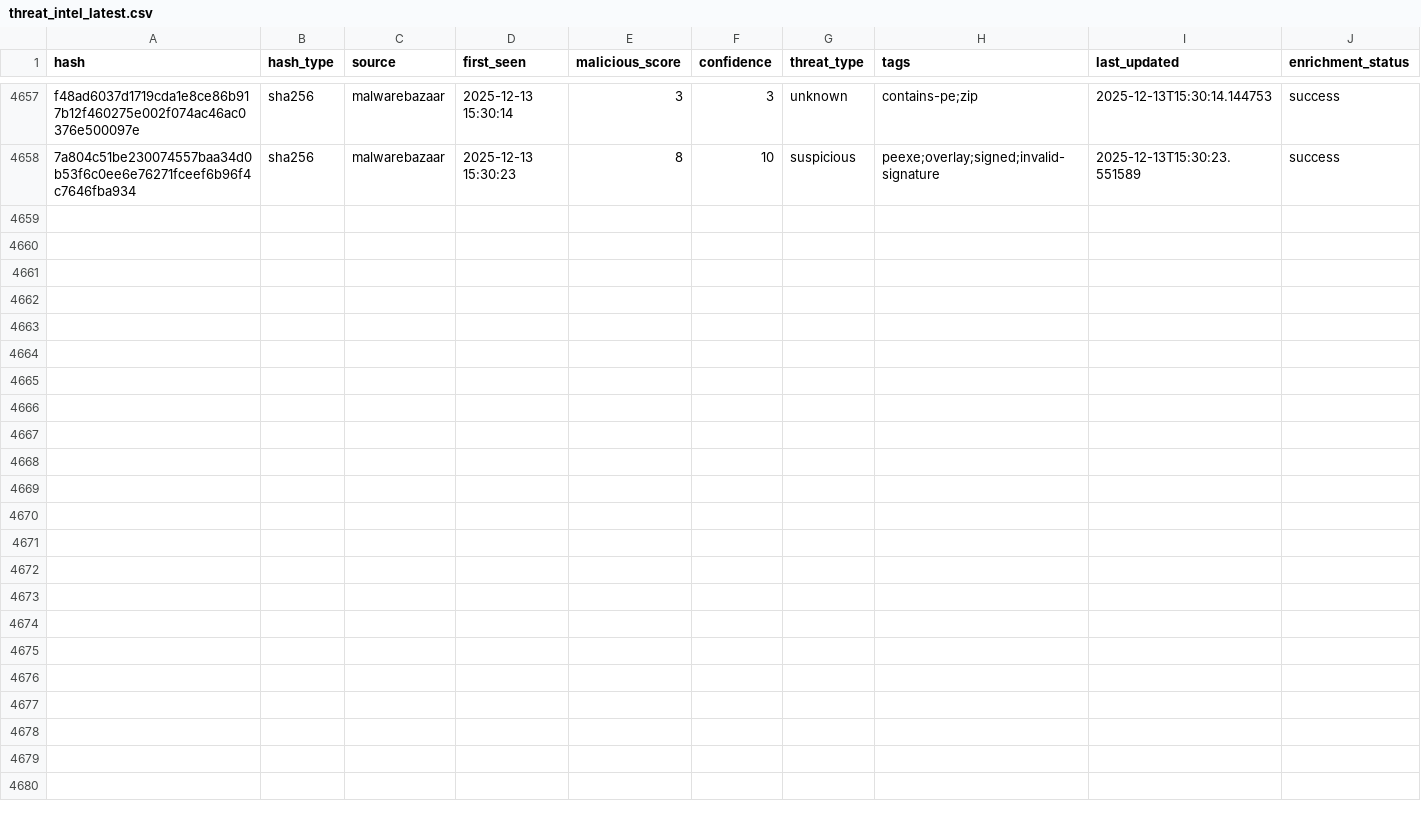
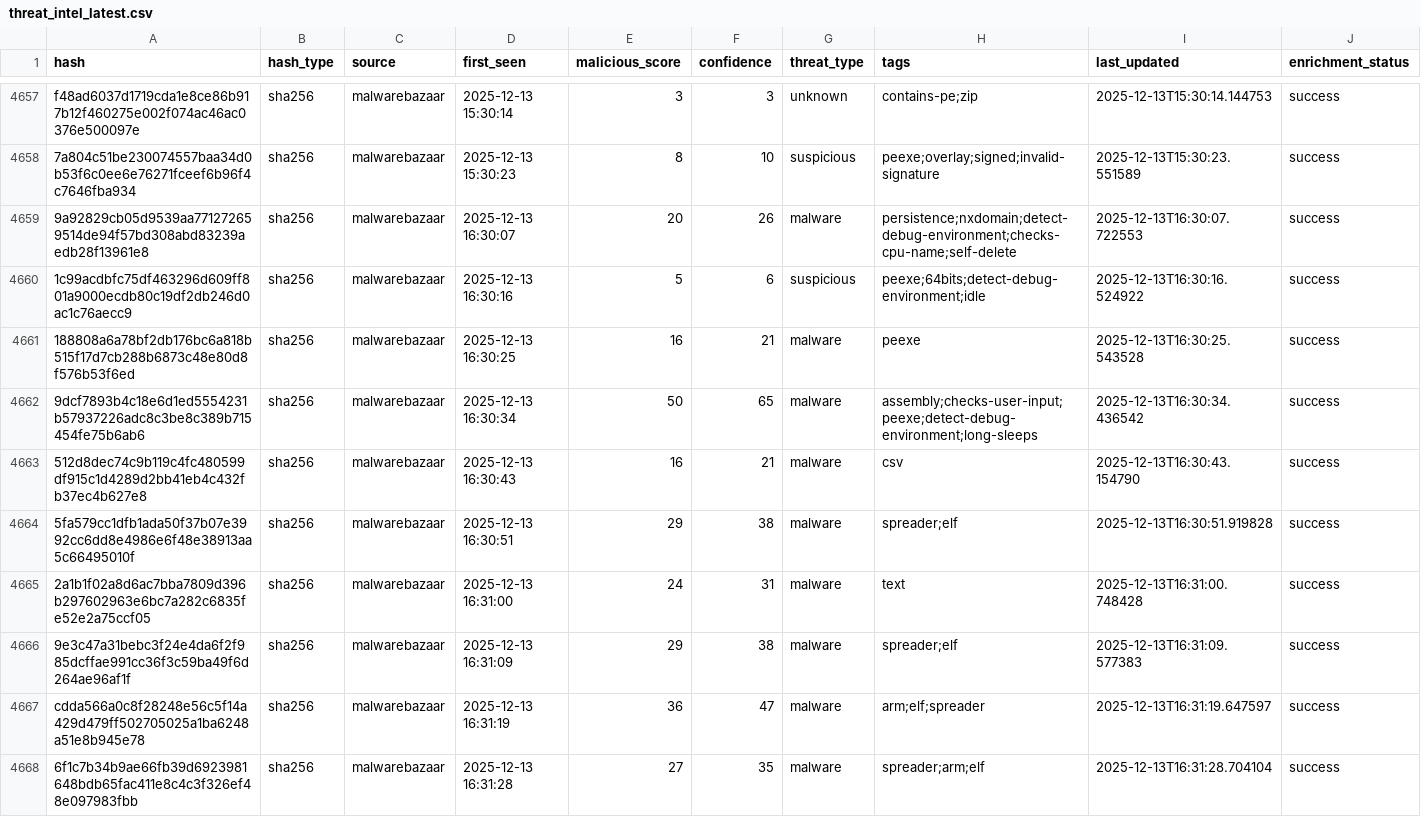
Before and after one commit to mohamadyaghoobii/threat-intelligence-csv, a CSV file: threat_intel_latest.csv, drawn as a sheet; only a part is shown, gaps mark what is left out; the diff covers the shown part only.

Commit message:
TI Update 20251213_163424

```diff
--- a/threat_intel_latest.csv
+++ b/threat_intel_latest.csv
@@ -4658 +4658,11 @@ f48ad6037d1719cda1e8ce86b917b12f460275e002f074ac46ac0376e500097e,sha256,malwareb
 7a804c51be230074557baa34d0b53f6c0ee6e76271fceef6b96f4c7646fba934,sha256,malwarebazaar,2025-12-13 15:30:23,8,10,suspicious,peexe;overlay;signed;invalid-signature,2025-12-13T15:30:23.551589,success
+9a92829cb05d9539aa771272659514de94f57bd308abd83239aedb28f13961e8,sha256,malwarebazaar,2025-12-13 16:30:07,20,26,malware,persistence;nxdomain;detect-debug-environment;checks-cpu-name;self-delete,2025-12-13T16:30:07.722553,success
+1c99acdbfc75df463296d609ff801a9000ecdb80c19df2db246d0ac1c76aecc9,sha256,malwarebazaar,2025-12-13 16:30:16,5,6,suspicious,peexe;64bits;detect-debug-environment;idle,2025-12-13T16:30:16.524922,success
+188808a6a78bf2db176bc6a818b515f17d7cb288b6873c48e80d8f576b53f6ed,sha256,malwarebazaar,2025-12-13 16:30:25,16,21,malware,peexe,2025-12-13T16:30:25.543528,success
+9dcf7893b4c18e6d1ed5554231b57937226adc8c3be8c389b715454fe75b6ab6,sha256,malwarebazaar,2025-12-13 16:30:34,50,65,malware,assembly;checks-user-input;peexe;detect-debug-environment;long-sleeps,2025-12-13T16:30:34.436542,success
+512d8dec74c9b119c4fc480599df915c1d4289d2bb41eb4c432fb37ec4b627e8,sha256,malwarebazaar,2025-12-13 16:30:43,16,21,malware,csv,2025-12-13T16:30:43.154790,success
+5fa579cc1dfb1ada50f37b07e3992cc6dd8e4986e6f48e38913aa5c66495010f,sha256,malwarebazaar,2025-12-13 16:30:51,29,38,malware,spreader;elf,2025-12-13T16:30:51.919828,success
+2a1b1f02a8d6ac7bba7809d396b297602963e6bc7a282c6835fe52e2a75ccf05,sha256,malwarebazaar,2025-12-13 16:31:00,24,31,malware,text,2025-12-13T16:31:00.748428,success
+9e3c47a31bebc3f24e4da6f2f985dcffae991cc36f3c59ba49f6d264ae96af1f,sha256,malwarebazaar,2025-12-13 16:31:09,29,38,malware,spreader;elf,2025-12-13T16:31:09.577383,success
+cdda566a0c8f28248e56c5f14a429d479ff502705025a1ba6248a51e8b945e78,sha256,malwarebazaar,2025-12-13 16:31:19,36,47,malware,arm;elf;spreader,2025-12-13T16:31:19.647597,success
+6f1c7b34b9ae66fb39d6923981648bdb65fac411e8c4c3f326ef48e097983fbb,sha256,malwarebazaar,2025-12-13 16:31:28,27,35,malware,spreader;arm;elf,2025-12-13T16:31:28.704104,success
```
Also changed, not shown: 10 added rows elsewhere in this file.
